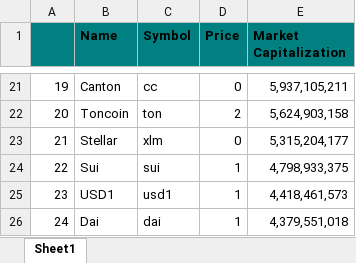
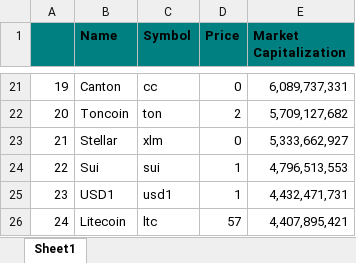
Before and after one commit to Valeriya-Makhmutova/test-task-cryptocurrency-analyzer, an Excel workbook: output.xlsx, sheet Sheet1, drawn as a sheet; only a part is shown, gaps mark what is left out; values as stored, in another font and other column widths than the file's, no borders; the diff covers the shown part only; the diff names each change by its address in the sheet, - before the commit and + after, or states it on an @@ line.

```diff
--- a/output.xlsx (sheet Sheet1)
+++ b/output.xlsx (sheet Sheet1)
-E21 (Market Capitalization): 5,937,105,211
+E21 (Market Capitalization): 6,089,737,331
-E22 (Market Capitalization): 5,624,903,158
+E22 (Market Capitalization): 5,709,127,682
-E23 (Market Capitalization): 5,315,204,177
+E23 (Market Capitalization): 5,333,662,927
-E24 (Market Capitalization): 4,798,933,375
+E24 (Market Capitalization): 4,796,513,553
-E25 (Market Capitalization): 4,418,461,573
+E25 (Market Capitalization): 4,432,471,731
-B26 (Name): Dai
+B26 (Name): Litecoin
-C26 (Symbol): dai
+C26 (Symbol): ltc
-D26 (Price): 1
+D26 (Price): 57
-E26 (Market Capitalization): 4,379,551,018
+E26 (Market Capitalization): 4,407,895,421
```
Also changed, not shown: 32 edited cells elsewhere in this sheet, 10 other files.
